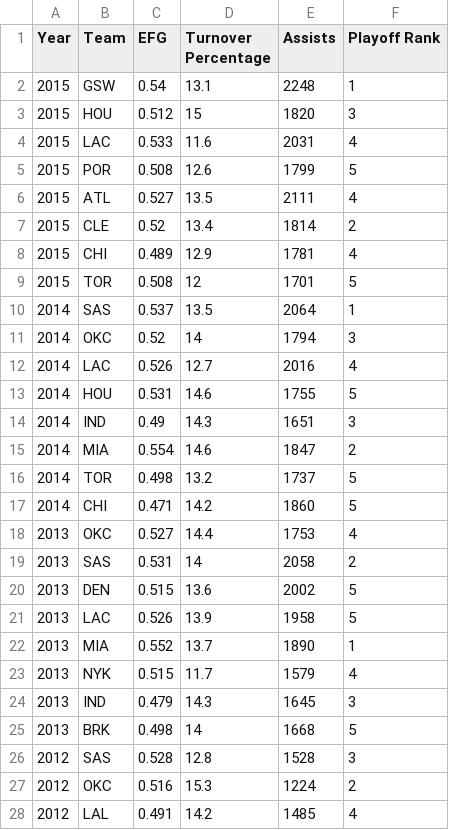
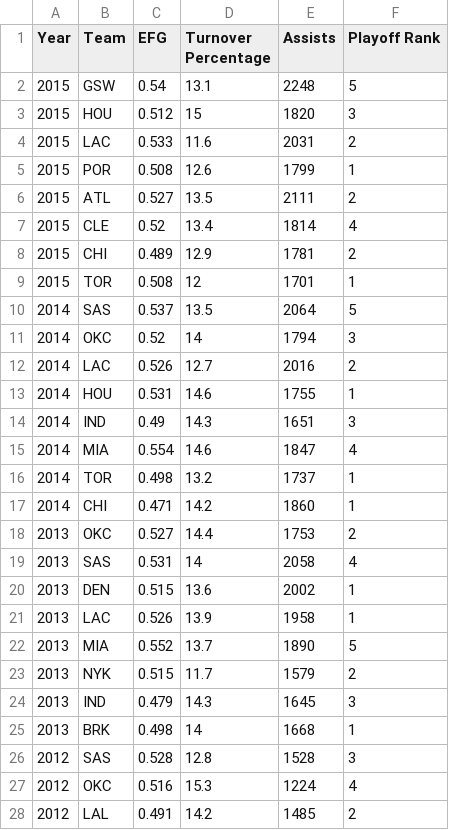
Before and after one commit to omarmjhd/cs-4460-InfoViz-Ballers, a CSV file: Results.csv, drawn as a sheet; only a part is shown; the diff covers the shown part only.

Commit message:
Updated results for new playoff scale, moved things around on index page, fixed issues with tooltip that were caused by Drew's push and adjusted how the team information tool works

```diff
--- a/Results.csv
+++ b/Results.csv
@@ -1,28 +1,28 @@
 Year,Team,EFG,Turnover Percentage,Assists,Playoff Rank
-2015,GSW,0.54,13.1,2248,1
+2015,GSW,0.54,13.1,2248,5
 2015,HOU,0.512,15,1820,3
-2015,LAC,0.533,11.6,2031,4
-2015,POR,0.508,12.6,1799,5
-2015,ATL,0.527,13.5,2111,4
-2015,CLE,0.52,13.4,1814,2
-2015,CHI,0.489,12.9,1781,4
-2015,TOR,0.508,12,1701,5
-2014,SAS,0.537,13.5,2064,1
+2015,LAC,0.533,11.6,2031,2
+2015,POR,0.508,12.6,1799,1
+2015,ATL,0.527,13.5,2111,2
+2015,CLE,0.52,13.4,1814,4
+2015,CHI,0.489,12.9,1781,2
+2015,TOR,0.508,12,1701,1
+2014,SAS,0.537,13.5,2064,5
 2014,OKC,0.52,14,1794,3
-2014,LAC,0.526,12.7,2016,4
-2014,HOU,0.531,14.6,1755,5
+2014,LAC,0.526,12.7,2016,2
+2014,HOU,0.531,14.6,1755,1
 2014,IND,0.49,14.3,1651,3
-2014,MIA,0.554,14.6,1847,2
-2014,TOR,0.498,13.2,1737,5
-2014,CHI,0.471,14.2,1860,5
-2013,OKC,0.527,14.4,1753,4
-2013,SAS,0.531,14,2058,2
-2013,DEN,0.515,13.6,2002,5
-2013,LAC,0.526,13.9,1958,5
-2013,MIA,0.552,13.7,1890,1
-2013,NYK,0.515,11.7,1579,4
+2014,MIA,0.554,14.6,1847,4
+2014,TOR,0.498,13.2,1737,1
+2014,CHI,0.471,14.2,1860,1
+2013,OKC,0.527,14.4,1753,2
+2013,SAS,0.531,14,2058,4
+2013,DEN,0.515,13.6,2002,1
+2013,LAC,0.526,13.9,1958,1
+2013,MIA,0.552,13.7,1890,5
+2013,NYK,0.515,11.7,1579,2
 2013,IND,0.479,14.3,1645,3
-2013,BRK,0.498,14,1668,5
+2013,BRK,0.498,14,1668,1
 2012,SAS,0.528,12.8,1528,3
-2012,OKC,0.516,15.3,1224,2
-2012,LAL,0.491,14.2,1485,4
+2012,OKC,0.516,15.3,1224,4
+2012,LAL,0.491,14.2,1485,2
```
Also changed, not shown: 17 edited cells elsewhere in this file, 2 other files.
